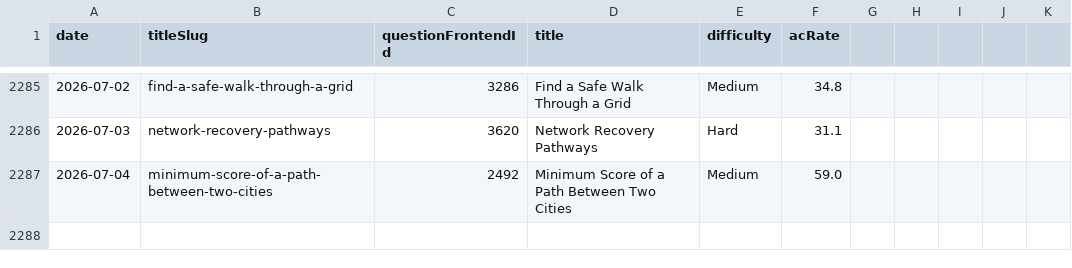
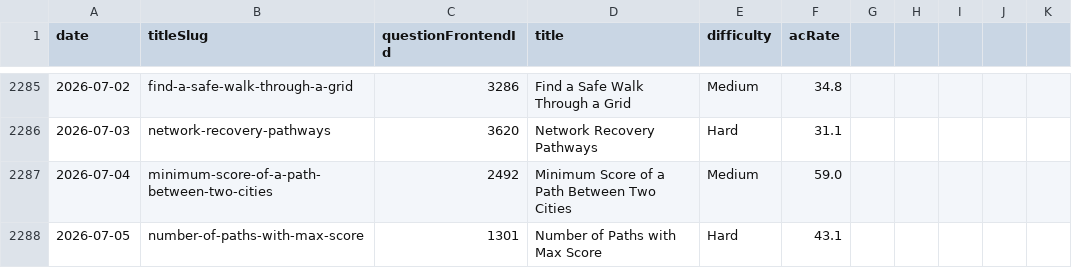
Before and after one commit to joric/leetcode, a CSV file: daily.csv, drawn as a sheet; only a part is shown, gaps mark what is left out.

```diff
--- a/daily.csv
+++ b/daily.csv
@@ -2287 +2287,2 @@ date,titleSlug,questionFrontendId,title,difficulty,acRate
 2026-07-04,minimum-score-of-a-path-between-two-cities,2492,Minimum Score of a Path Between Two Cities,Medium,59.0
+2026-07-05,number-of-paths-with-max-score,1301,Number of Paths with Max Score,Hard,43.1
```
